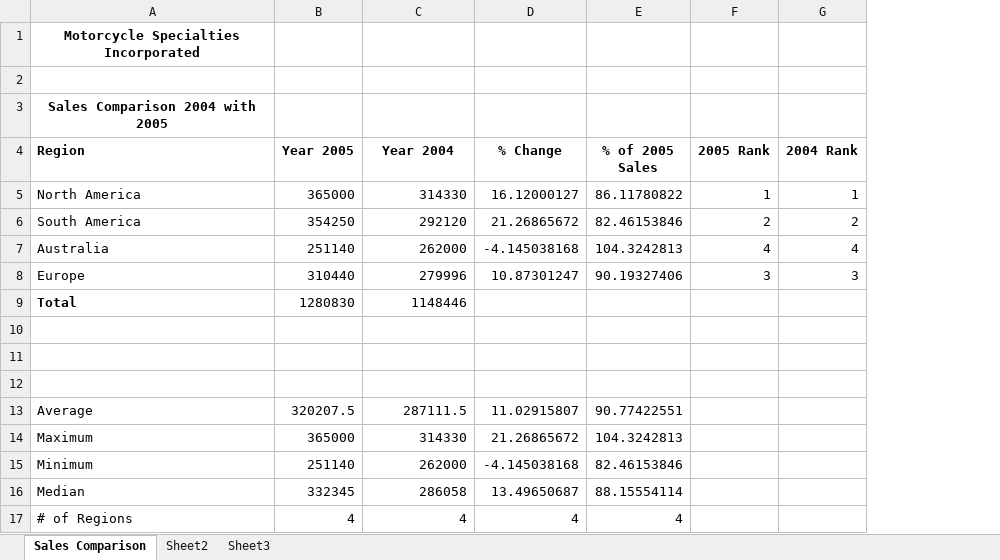
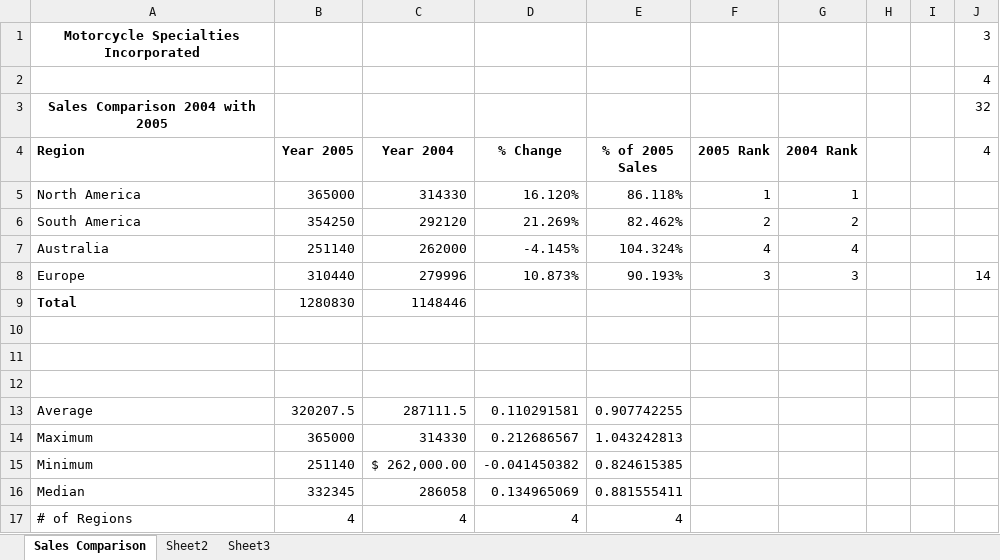
Before and after one commit to dikshab/BUS-140, an Excel workbook: Class Demo Files/Excel Ch2a/MSI Sales Report.xlsx, sheet Sales Comparison, drawn as a sheet; values as stored, in another font and other column widths than the file's, no borders; the diff names each change by its address in the sheet, - before the commit and + after, or states it on an @@ line.

Commit message:
file updated

```diff
--- a/Class Demo Files/Excel Ch2a/MSI Sales Report.xlsx (sheet Sales Comparison)
+++ b/Class Demo Files/Excel Ch2a/MSI Sales Report.xlsx (sheet Sales Comparison)
+column H, empty
+column I, empty
+column J (4), rows 1-3: 3 | 4 | 32; row 8: 14
-D5 (% Change): 16.12000127
+D5 (% Change): 16.120%
-E5 (% of 2005 Sales): 86.11780822
+E5 (% of 2005 Sales): 86.118%
-D6 (% Change): 21.26865672
+D6 (% Change): 21.269%
-E6 (% of 2005 Sales): 82.46153846
+E6 (% of 2005 Sales): 82.462%
-D7 (% Change): -4.145038168
+D7 (% Change): -4.145%
-E7 (% of 2005 Sales): 104.3242813
+E7 (% of 2005 Sales): 104.324%
-D8 (% Change): 10.87301247
+D8 (% Change): 10.873%
-E8 (% of 2005 Sales): 90.19327406
+E8 (% of 2005 Sales): 90.193%
-D13 (% Change): 11.02915807
+D13 (% Change): 0.110291581
-E13 (% of 2005 Sales): 90.77422551
+E13 (% of 2005 Sales): 0.907742255
-D14 (% Change): 21.26865672
+D14 (% Change): 0.212686567
-E14 (% of 2005 Sales): 104.3242813
+E14 (% of 2005 Sales): 1.043242813
-C15 (Year 2004): 262000
+C15 (Year 2004): $ 262,000.00
-D15 (% Change): -4.145038168
+D15 (% Change): -0.041450382
-E15 (% of 2005 Sales): 82.46153846
+E15 (% of 2005 Sales): 0.824615385
-D16 (% Change): 13.49650687
+D16 (% Change): 0.134965069
-E16 (% of 2005 Sales): 88.15554114
+E16 (% of 2005 Sales): 0.881555411
```
